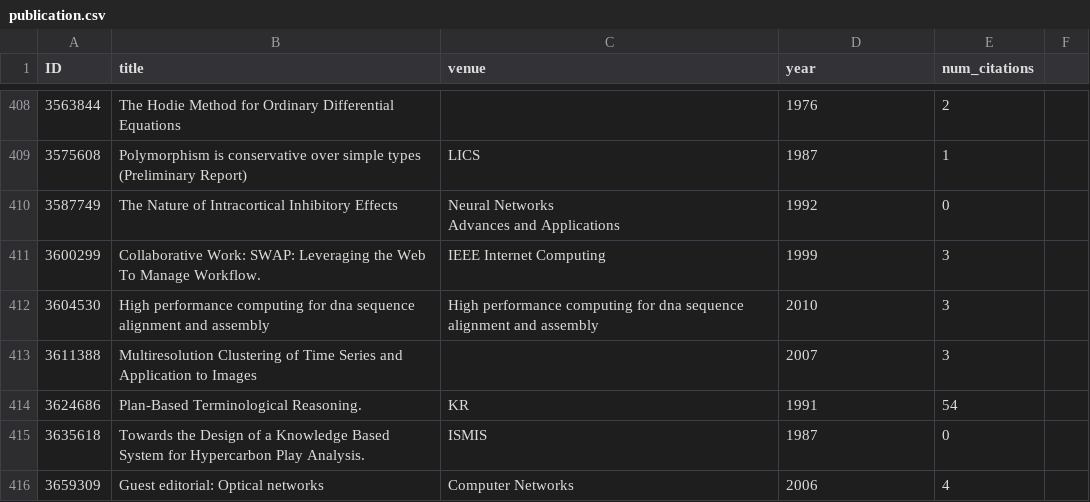
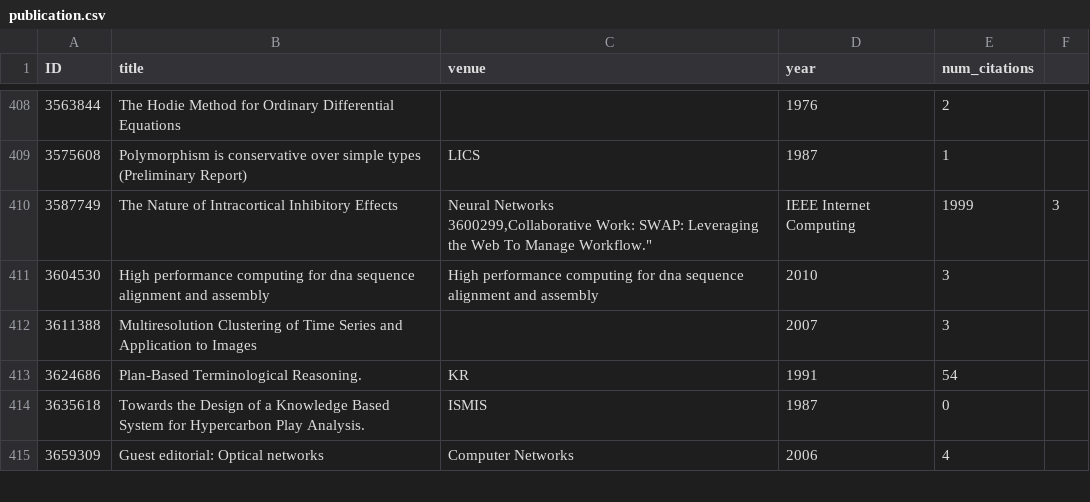
Before and after one commit to LawrencePayne/mp5, a CSV file: publication.csv, drawn as a sheet; only a part is shown, gaps mark what is left out; ↵ is a line break in a cell; the diff names each change by its address in the sheet, - before the commit and + after, or states it on an @@ line.

```diff
--- a/publication.csv
+++ b/publication.csv
-C410 (venue): Neural Networks ↵ Advances and Applications
+C410 (venue): Neural Networks ↵ 3600299,Collaborative Work: SWAP: Leveraging the Web To Manage Workflow."
-D410 (year): 1992
+D410 (year): IEEE Internet Computing
-E410 (num_citations): 0
+E410 (num_citations): 1999
-F410: (empty)
+F410: 3
-row 411: 3600299 | Collaborative Work: SWAP: Leveraging the Web To Manage Workflow. | IEEE Internet Computing | 1999 | 3
```
